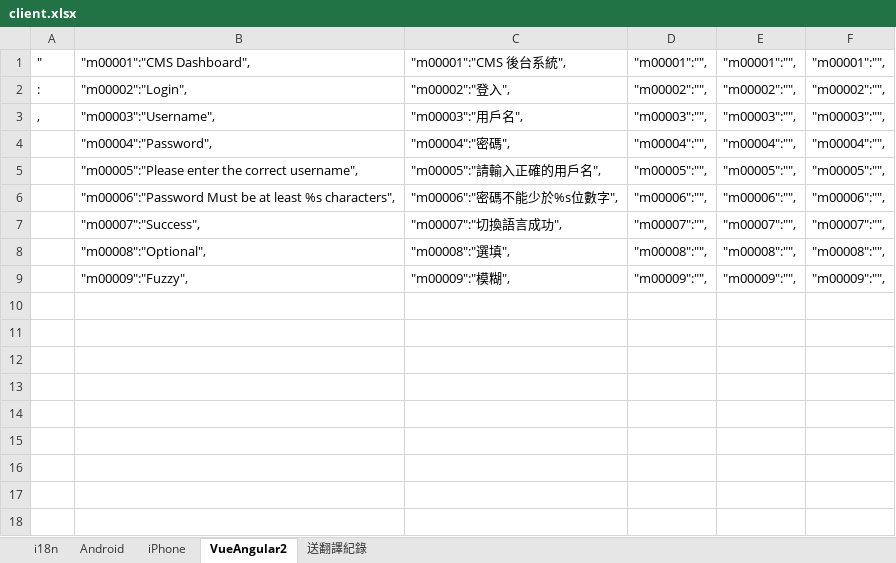
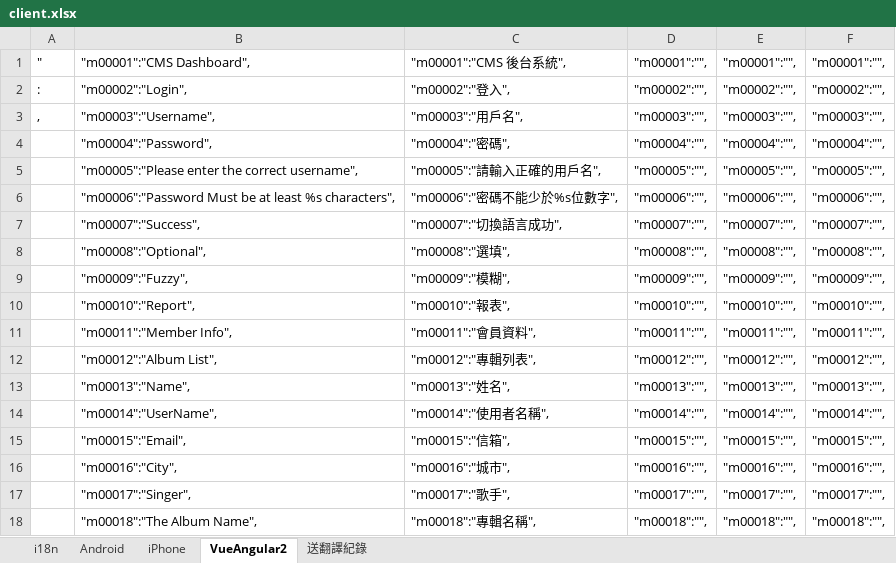
Before and after one commit to yunchians/cms-dashboard, an Excel workbook: src/i18n/client.xlsx, sheet VueAngular2, drawn as a sheet; values as stored, in another font and other column widths than the file's, no borders; charts and pictures not drawn; the diff names each change by its address in the sheet, - before the commit and + after, or states it on an @@ line.

```diff
--- a/src/i18n/client.xlsx (sheet VueAngular2)
+++ b/src/i18n/client.xlsx (sheet VueAngular2)
+row 10:  | "m00010":"Report", | "m00010":"報表", | "m00010":"", | "m00010":"", | "m00010":"",
+row 11:  | "m00011":"Member Info", | "m00011":"會員資料", | "m00011":"", | "m00011":"", | "m00011":"",
+row 12:  | "m00012":"Album List", | "m00012":"專輯列表", | "m00012":"", | "m00012":"", | "m00012":"",
+row 13:  | "m00013":"Name", | "m00013":"姓名", | "m00013":"", | "m00013":"", | "m00013":"",
+row 14:  | "m00014":"UserName", | "m00014":"使用者名稱", | "m00014":"", | "m00014":"", | "m00014":"",
+row 15:  | "m00015":"Email", | "m00015":"信箱", | "m00015":"", | "m00015":"", | "m00015":"",
+row 16:  | "m00016":"City", | "m00016":"城市", | "m00016":"", | "m00016":"", | "m00016":"",
+row 17:  | "m00017":"Singer", | "m00017":"歌手", | "m00017":"", | "m00017":"", | "m00017":"",
+row 18:  | "m00018":"The Album Name", | "m00018":"專輯名稱", | "m00018":"", | "m00018":"", | "m00018":"",
```
Also changed, not shown: sheet i18n, 17 other files.
